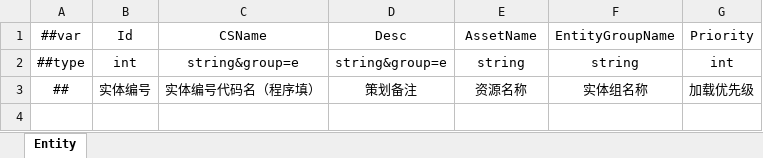
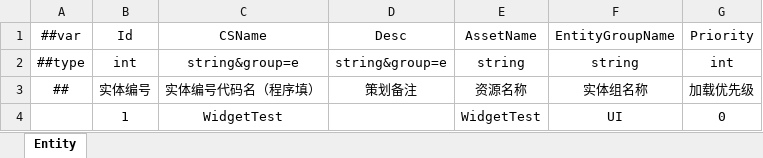
Before and after one commit to XuToWei/GameDevelopmentKit, an Excel workbook: Design/Excel/Game/Datas/UIEntity.xlsx, sheet Entity, drawn as a sheet; values as stored, in another font and other column widths than the file's, no borders; the diff names each change by its address in the sheet, - before the commit and + after, or states it on an @@ line.

```diff
--- a/Design/Excel/Game/Datas/UIEntity.xlsx (sheet Entity)
+++ b/Design/Excel/Game/Datas/UIEntity.xlsx (sheet Entity)
+row 4:  | 1 | WidgetTest |  | WidgetTest | UI | 0
```
Also changed, not shown: 19 other files.
